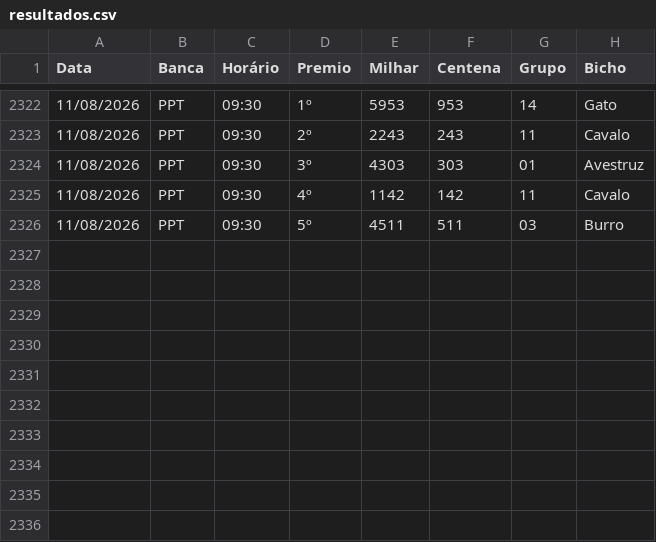
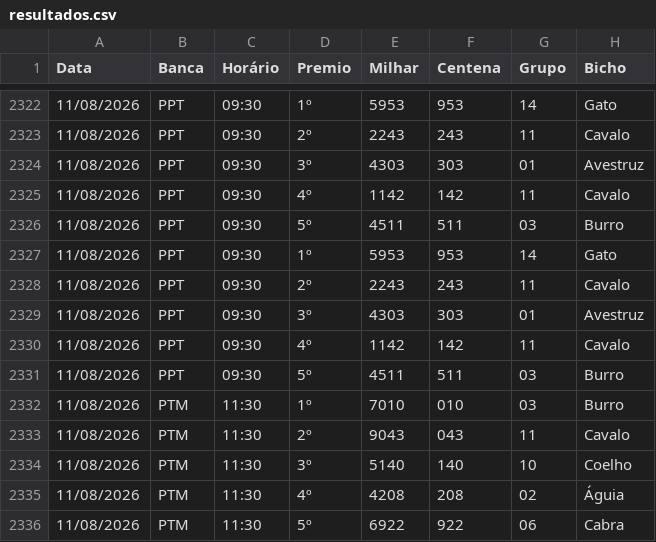
Before and after one commit to Anibalduarte-web/FERA_DA_SORTE, a CSV file: resultados.csv, drawn as a sheet; only a part is shown, gaps mark what is left out; the diff names each change by its address in the sheet, - before the commit and + after, or states it on an @@ line.

```diff
--- a/resultados.csv
+++ b/resultados.csv
+row 2327: 11/08/2026 | PPT | 09:30 | 1º | 5953 | 953 | 14 | Gato
+row 2328: 11/08/2026 | PPT | 09:30 | 2º | 2243 | 243 | 11 | Cavalo
+row 2329: 11/08/2026 | PPT | 09:30 | 3º | 4303 | 303 | 01 | Avestruz
+row 2330: 11/08/2026 | PPT | 09:30 | 4º | 1142 | 142 | 11 | Cavalo
+row 2331: 11/08/2026 | PPT | 09:30 | 5º | 4511 | 511 | 03 | Burro
+row 2332: 11/08/2026 | PTM | 11:30 | 1º | 7010 | 010 | 03 | Burro
+row 2333: 11/08/2026 | PTM | 11:30 | 2º | 9043 | 043 | 11 | Cavalo
+row 2334: 11/08/2026 | PTM | 11:30 | 3º | 5140 | 140 | 10 | Coelho
+row 2335: 11/08/2026 | PTM | 11:30 | 4º | 4208 | 208 | 02 | Águia
+row 2336: 11/08/2026 | PTM | 11:30 | 5º | 6922 | 922 | 06 | Cabra
```
Also changed, not shown: 1 other file.
